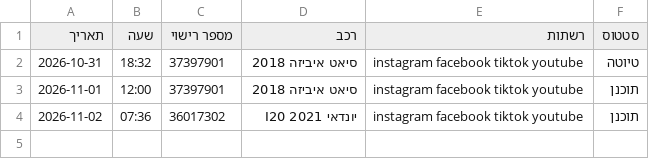
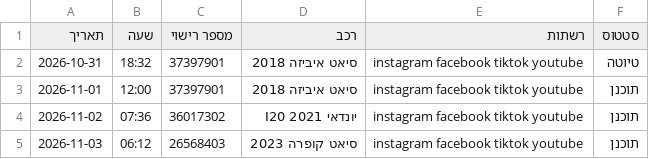
Before and after one commit to elihayb10/bcars-organic, a CSV file: יומן פרסומים.csv, drawn as a sheet.

Commit message:
plan: 2026-11-03 סיאט קופרה 2023

```diff
--- a/יומן פרסומים.csv
+++ b/יומן פרסומים.csv
@@ -4 +4,2 @@
 2026-11-02,07:36,36017302,יונדאי I20 2021,instagram facebook tiktok youtube,תוכנן
+2026-11-03,06:12,26568403,סיאט קופרה 2023,instagram facebook tiktok youtube,תוכנן
```
Also changed, not shown: 8 other files.
